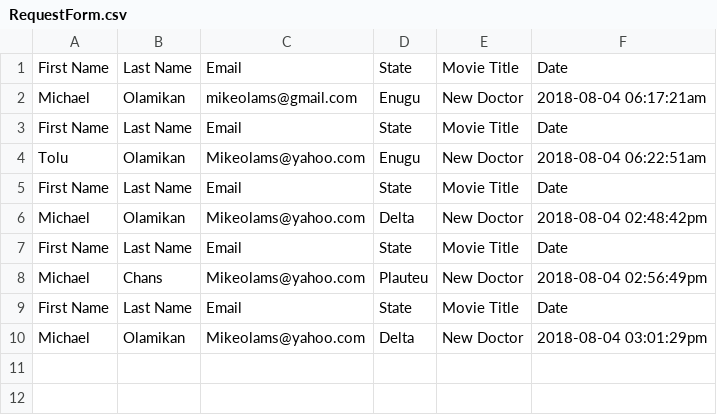
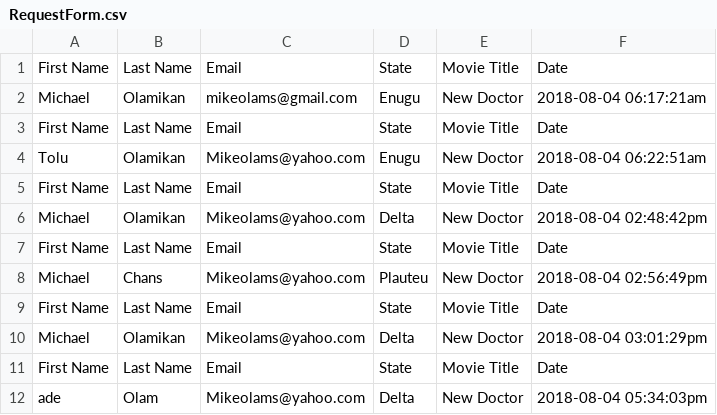
Before and after one commit to mikeolams/Booust-Project, a CSV file: RequestForm.csv, drawn as a sheet.

```diff
--- a/RequestForm.csv
+++ b/RequestForm.csv
@@ -10 +10,3 @@ Michael,Chans,Mikeolams@yahoo.com,Plauteu,"New Doctor","2018-08-04 02:56:49pm"
 Michael,Olamikan,Mikeolams@yahoo.com,Delta,"New Doctor","2018-08-04 03:01:29pm"
+"First Name","Last Name",Email,State,"Movie Title",Date
+ade,Olam,Mikeolams@yahoo.com,Delta,"New Doctor","2018-08-04 05:34:03pm"
```
Also changed, not shown: 1 other file.
